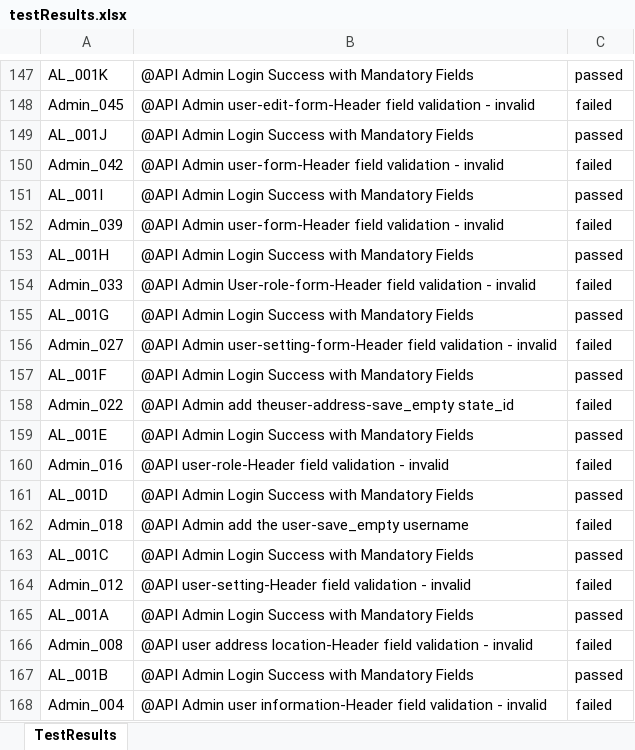
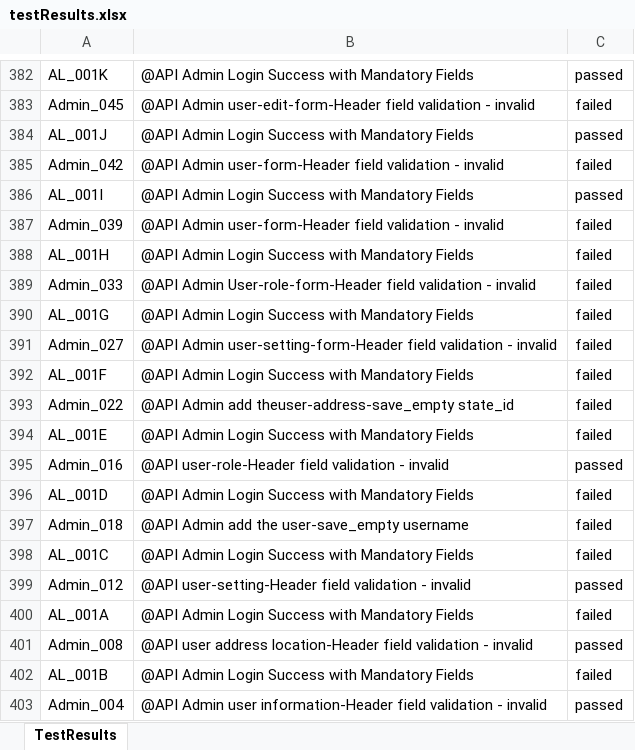
Before and after one commit to RaghuCPatel/Elumina, an Excel workbook: testResults.xlsx, sheet TestResults, drawn as a sheet; only a part is shown, gaps mark what is left out; values as stored, in another font and other column widths than the file's, no borders; addresses are those after the commit; the diff covers the shown part only; the diff names each change by its address in the sheet, - before the commit and + after, or states it on an @@ line.

```diff
--- a/testResults.xlsx (sheet TestResults)
+++ b/testResults.xlsx (sheet TestResults)
-C388: passed
+C388: failed
-C390: passed
+C390: failed
-C392: passed
+C392: failed
-C394: passed
+C394: failed
-C395: failed
+C395: passed
-C396: passed
+C396: failed
-C398: passed
+C398: failed
-C399: failed
+C399: passed
-C400: passed
+C400: failed
-C401: failed
+C401: passed
-C402: passed
+C402: failed
-C403: failed
+C403: passed
```
Also changed, not shown: 235 added rows and 13 edited cells elsewhere in this sheet, 8 other files.
